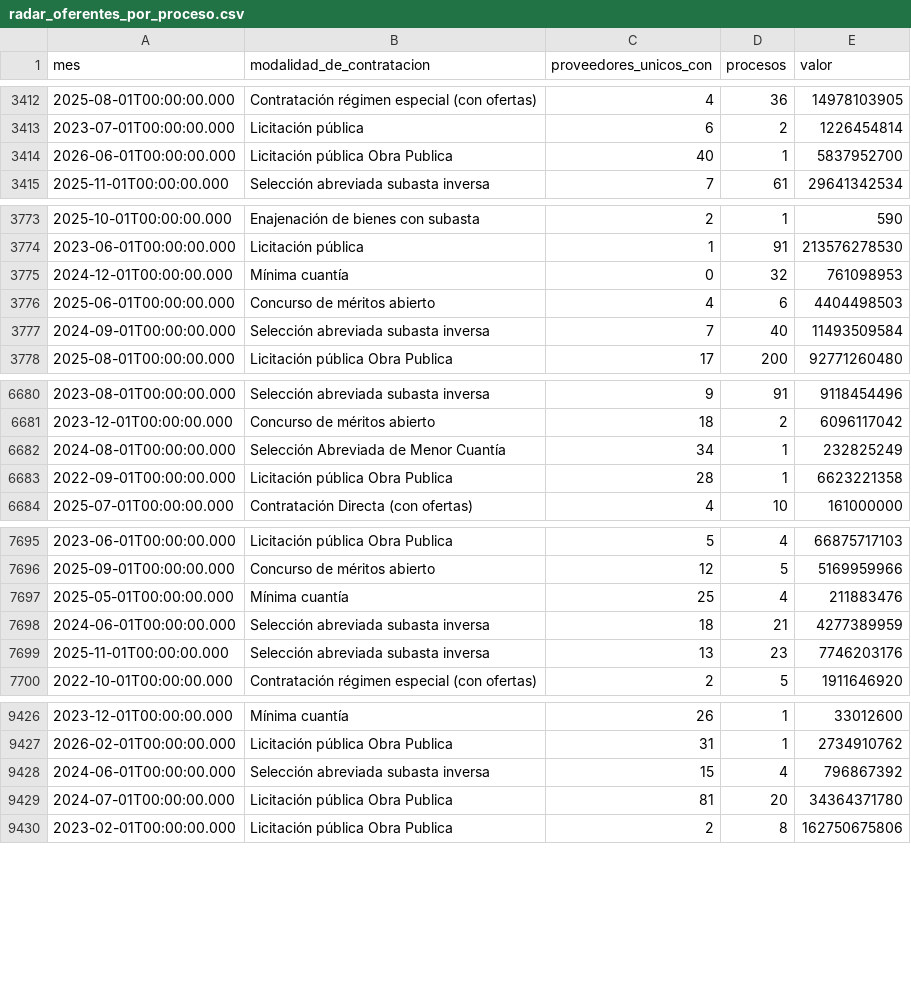
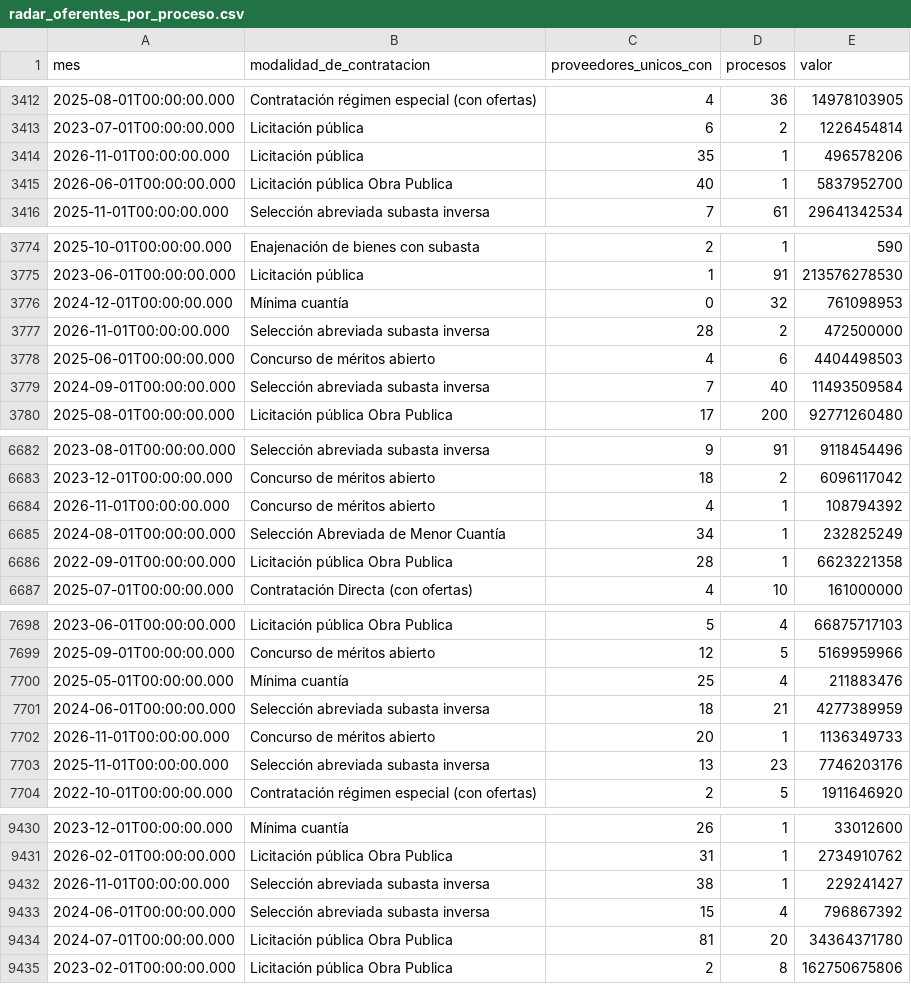
Before and after one commit to fundacionipg-sys/observatorio-datos, a CSV file: datos/productos/radar_oferentes_por_proceso.csv, drawn as a sheet; only a part is shown, gaps mark what is left out; the diff covers the shown part only.

```diff
--- a/datos/productos/radar_oferentes_por_proceso.csv
+++ b/datos/productos/radar_oferentes_por_proceso.csv
@@ -3413,2 +3413,3 @@
 "2023-07-01T00:00:00.000","Licitación pública","6","2","1226454814"
+"2026-11-01T00:00:00.000","Licitación pública","35","1","496578206"
 "2026-06-01T00:00:00.000","Licitación pública Obra Publica","40","1","5837952700"
@@ -3775,2 +3776,3 @@
 "2024-12-01T00:00:00.000","Mínima cuantía","0","32","761098953"
+"2026-11-01T00:00:00.000","Selección abreviada subasta inversa","28","2","472500000"
 "2025-06-01T00:00:00.000","Concurso de méritos abierto","4","6","4404498503"
@@ -6681,2 +6683,3 @@
 "2023-12-01T00:00:00.000","Concurso de méritos abierto","18","2","6096117042"
+"2026-11-01T00:00:00.000","Concurso de méritos abierto","4","1","108794392"
 "2024-08-01T00:00:00.000","Selección Abreviada de Menor Cuantía","34","1","232825249"
@@ -7698,2 +7701,3 @@
 "2024-06-01T00:00:00.000","Selección abreviada subasta inversa","18","21","4277389959"
+"2026-11-01T00:00:00.000","Concurso de méritos abierto","20","1","1136349733"
 "2025-11-01T00:00:00.000","Selección abreviada subasta inversa","13","23","7746203176"
@@ -9427,2 +9431,3 @@
 "2026-02-01T00:00:00.000","Licitación pública Obra Publica","31","1","2734910762"
+"2026-11-01T00:00:00.000","Selección abreviada subasta inversa","38","1","229241427"
 "2024-06-01T00:00:00.000","Selección abreviada subasta inversa","15","4","796867392"
```
Also changed, not shown: 111 edited cells elsewhere in this file, datos/productos/_registro.csv, datos/productos/radar_modalidad_mensual.csv, 1 other file.
